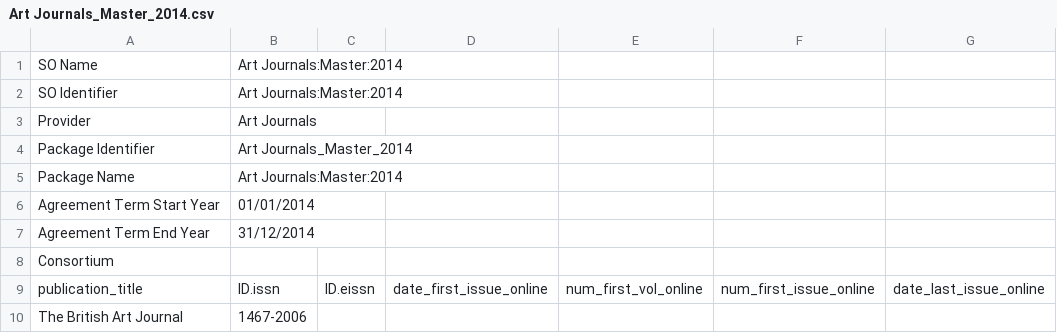
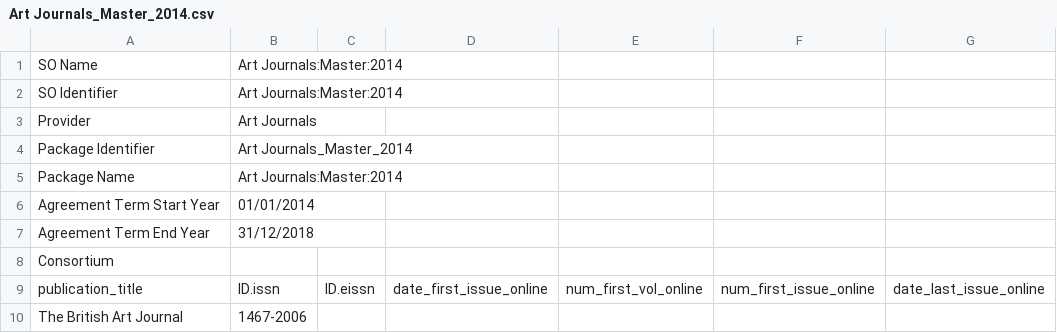
Before and after one commit to k-int/KBPlus, a CSV file: manual_test_data/so_v3/Art Journals_Master_2014.csv, drawn as a sheet; only a part is shown; the diff names each change by its address in the sheet, - before the commit and + after, or states it on an @@ line.

```diff
--- a/manual_test_data/so_v3/Art Journals_Master_2014.csv
+++ b/manual_test_data/so_v3/Art Journals_Master_2014.csv
-B7: 31/12/2014
+B7: 31/12/2018
```
Also changed, not shown: 2 other files.
